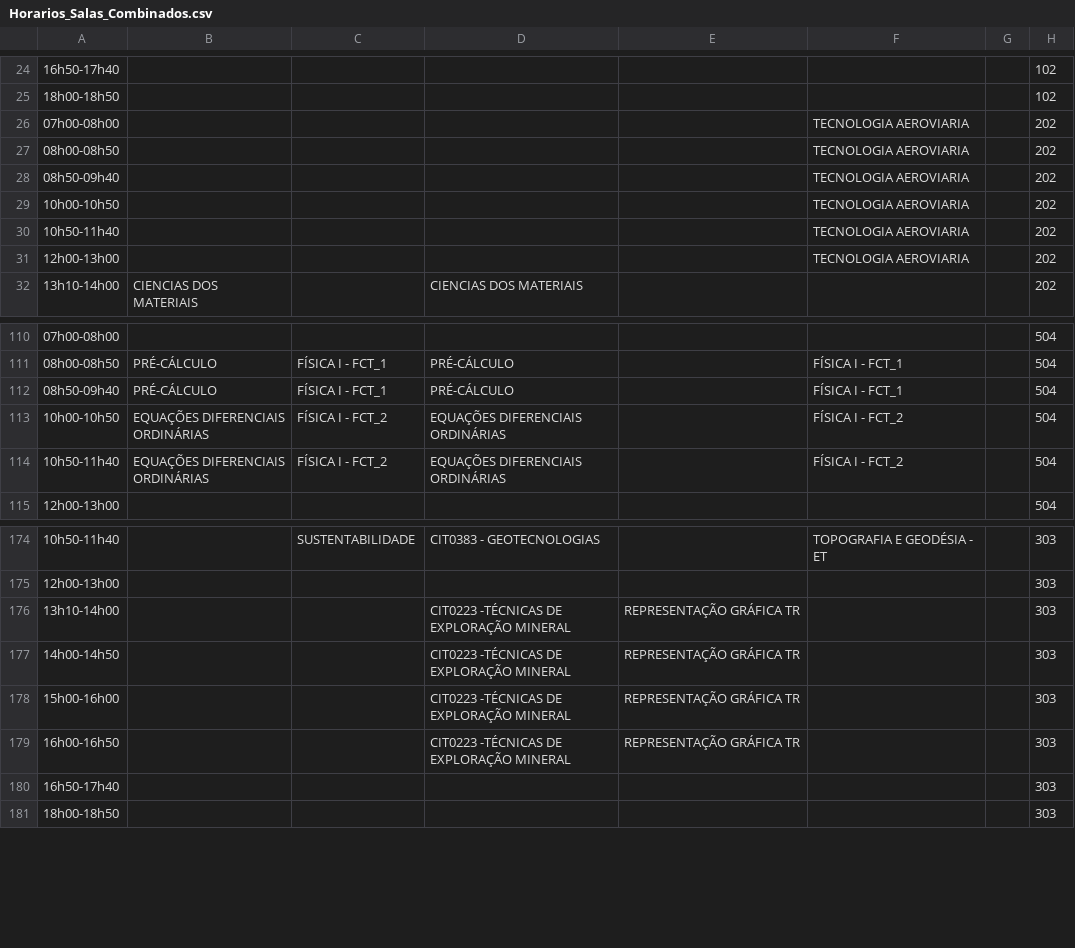
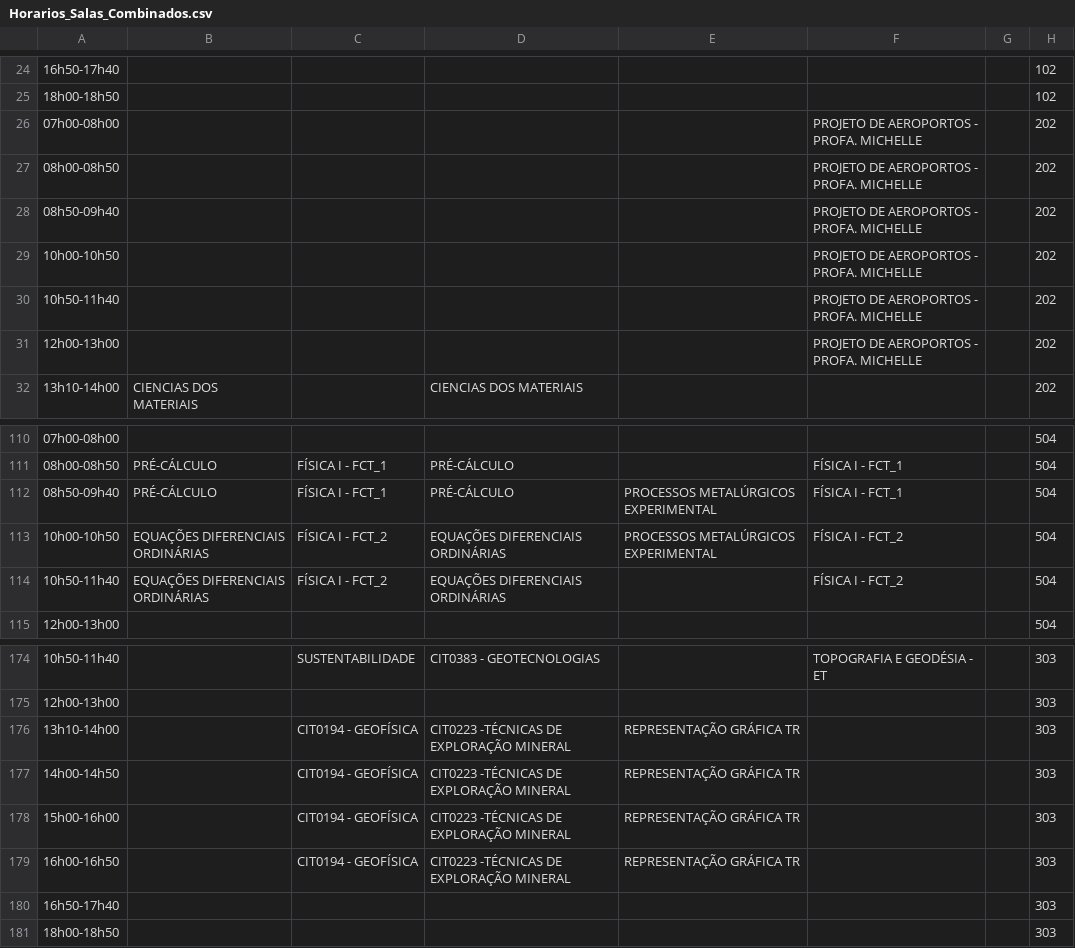
Before and after one commit to ti-fct/horariosFCT, a CSV file: utils/Horarios_Salas_Combinados.csv, drawn as a sheet; only a part is shown, gaps mark what is left out; the diff names each change by its address in the sheet, - before the commit and + after, or states it on an @@ line.

Commit message:
Atualizado utils/Horarios_Salas_Combinados.csv via script Python

```diff
--- a/utils/Horarios_Salas_Combinados.csv
+++ b/utils/Horarios_Salas_Combinados.csv
-F26:F31: TECNOLOGIA AEROVIARIA
+F26:F31: PROJETO DE AEROPORTOS - PROFA. MICHELLE
-E112:E113: (empty)
+E112:E113: PROCESSOS METALÚRGICOS EXPERIMENTAL
-C176:C179: (empty)
+C176:C179: CIT0194 - GEOFÍSICA
```
